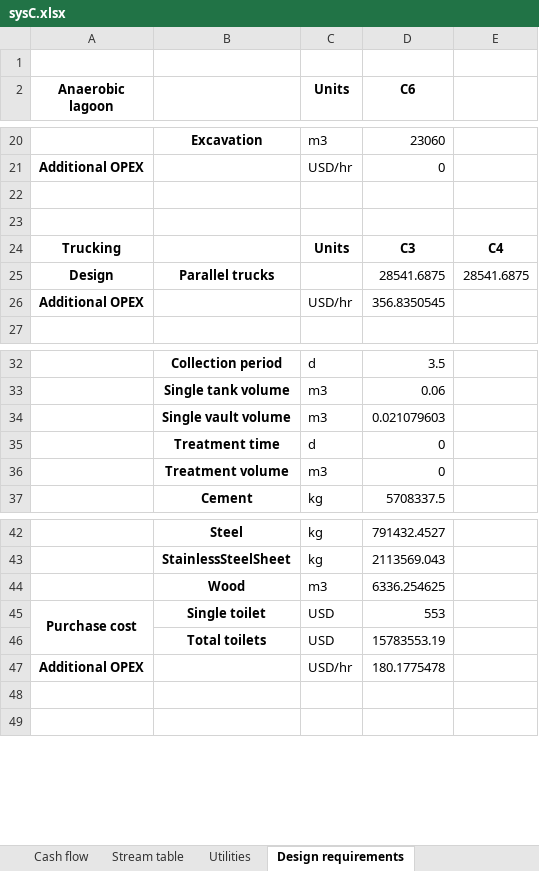
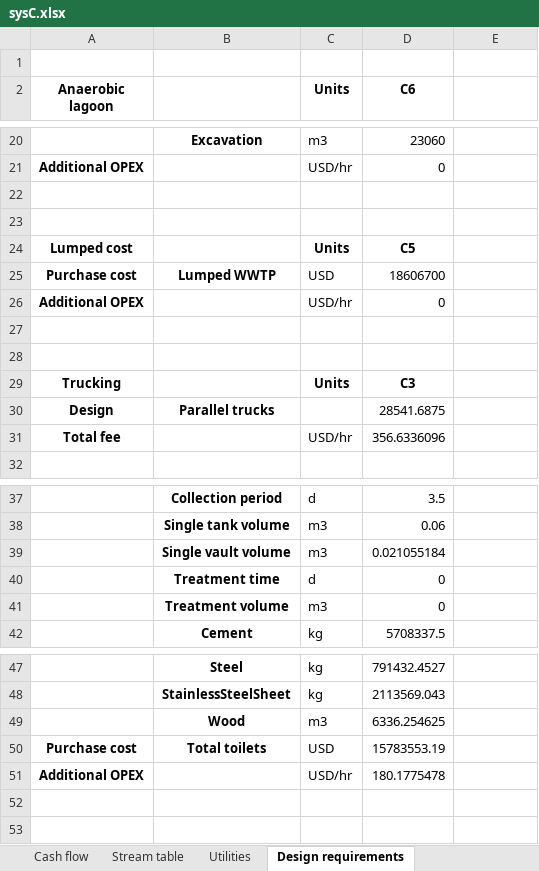
Before and after one commit to QSD-Group/EXPOsan, an Excel workbook: exposan/bwaise/results/sysC.xlsx, sheet Design requirements, drawn as a sheet; only a part is shown, gaps mark what is left out; values as stored, in another font and other column widths than the file's, no borders; removed rows and columns are numbered as before the commit, all else as after; the diff names each change by its address in the sheet, - before the commit and + after, or states it on an @@ line.

```diff
--- a/exposan/bwaise/results/sysC.xlsx (sheet Design requirements)
+++ b/exposan/bwaise/results/sysC.xlsx (sheet Design requirements)
+row 24: Lumped cost |  | Units | C5
+row 25: Purchase cost | Lumped WWTP | USD | 18606700
+row 26: Additional OPEX |  | USD/hr | 0
+row 27: (empty)
+row 28: (empty)
-E29: C4
+E29: (empty)
-E30: 28541.6875
+E30: (empty)
-row 26: Additional OPEX |  | USD/hr | 356.8350545
+row 31: Total fee |  | USD/hr | 356.6336096
-D39 (C6): 0.021079603
+D39 (C6): 0.021055184
-A45:A46 merged
-B50: Single toilet
+B50: Total toilets
-D50 (C6): 553
+D50 (C6): 15783553.19
-row 46:  | Total toilets | USD | 15783553.19
```
Also changed, not shown: sheet Stream table, sheet Cash flow, sheet Itemized costs, sheet Utilities, charts or pictures, exposan/bwaise/results/sysA.xlsx, exposan/bwaise/results/sysA_lca.xlsx, 4 other files.
